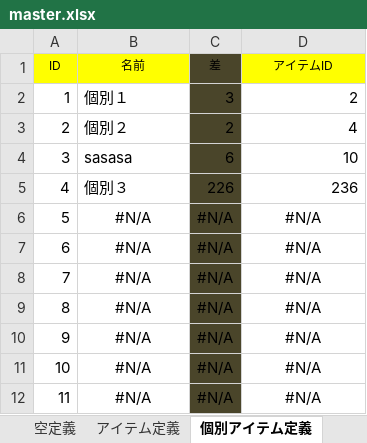
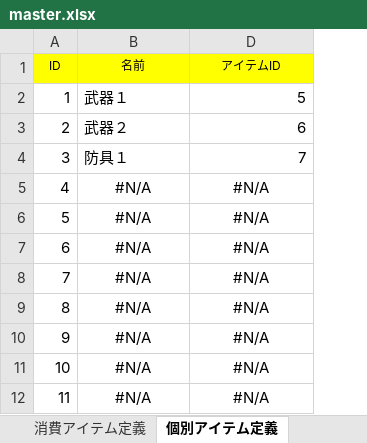
Before and after one commit to saitama-president/can-core-clone, an Excel workbook: resources/master.xlsx, sheet 個別アイテム定義, drawn as a sheet; only a part is shown; values as stored, in another font and other column widths than the file's, no borders; the diff names each change by its address in the sheet, - before the commit and + after, or states it on an @@ line.

```diff
--- a/resources/master.xlsx (sheet 個別アイテム定義)
+++ b/resources/master.xlsx (sheet 個別アイテム定義)
@@ column C (差) hidden, rows 2-12: 3 | 2 | 6 | 226 | #N/A | #N/A | #N/A | #N/A | #N/A | #N/A | #N/A @@
-B2 (名前): 個別１
+B2 (名前): 武器１
-D2 (アイテムID): 2
+D2 (アイテムID): 5
-B3 (名前): 個別２
+B3 (名前): 武器２
-D3 (アイテムID): 4
+D3 (アイテムID): 6
-B4 (名前): sasasa
+B4 (名前): 防具１
-D4 (アイテムID): 10
+D4 (アイテムID): 7
-B5 (名前): 個別３
+B5 (名前): #N/A
-B5 alignment: left
+B5 alignment: center
-D5 (アイテムID): 236
+D5 (アイテムID): #N/A
-D5 alignment: right
+D5 alignment: center
```
Also changed, not shown: sheet アイテム定義, sheet 消費アイテム定義, sheet 実績アイテム定義, sheet カードアイテム定義, sheet アイテム種別, other sheet tabs, formulas that keep their value, hidden cells, charts or pictures, 15 other files.
